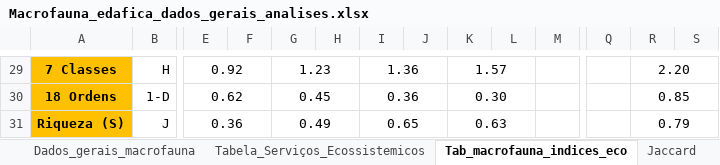
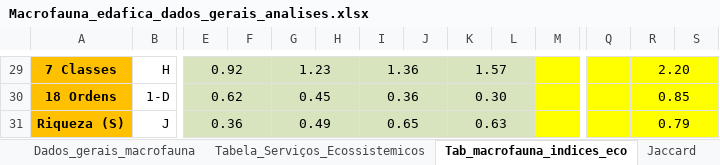
Before and after one commit to arpanosso/zgm_vagnr_feagri, an Excel workbook: dados/Macrofauna_edafica_dados_gerais_analises.xlsx, sheet Tab_macrofauna_indices_eco, drawn as a sheet; only a part is shown, gaps mark what is left out; values as stored, in another font and other column widths than the file's, no borders; the diff covers the shown part only; the diff names each change by its address in the sheet, - before the commit and + after, or states it on an @@ line.

```diff
--- a/dados/Macrofauna_edafica_dados_gerais_analises.xlsx (sheet Tab_macrofauna_indices_eco)
+++ b/dados/Macrofauna_edafica_dados_gerais_analises.xlsx (sheet Tab_macrofauna_indices_eco)
-E29:L31 fill: none
+E29:L31 fill: #D7E4BD
-M29:M31 fill: none
+M29:M31 fill: #FFFF00
-Q29:S31 fill: none
+Q29:S31 fill: #FFFF00
```
Also changed, not shown: cell formats elsewhere in this sheet, 6 other files.
